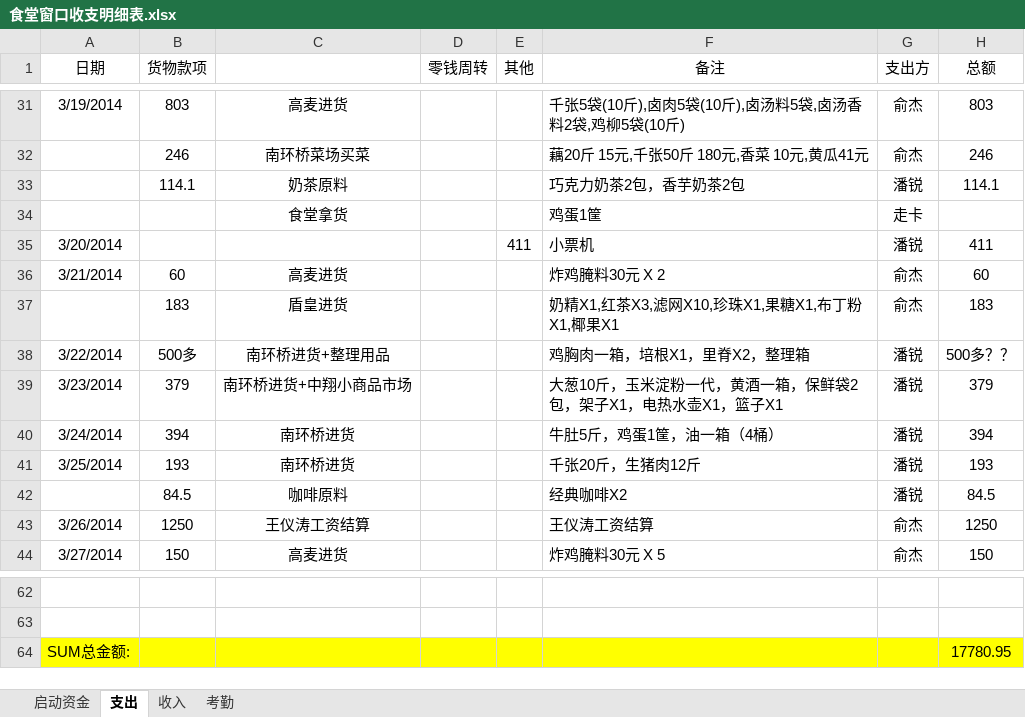
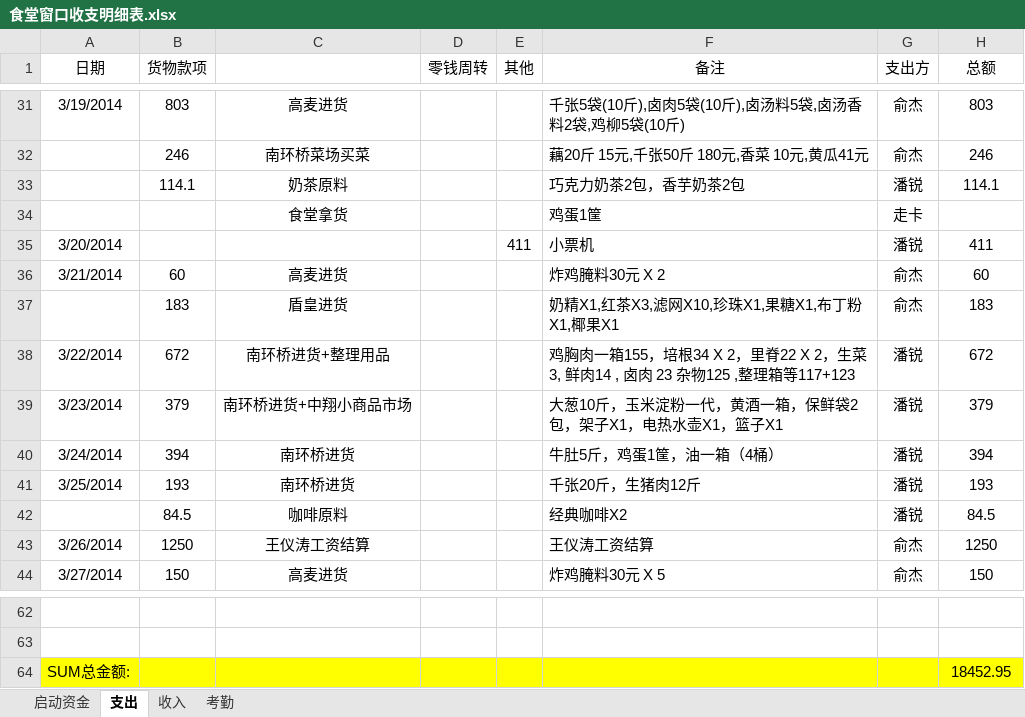
Before and after one commit to suda8/test, an Excel workbook: 食堂窗口收支明细表.xlsx, sheet 支出, drawn as a sheet; only a part is shown, gaps mark what is left out; values as stored, in another font and other column widths than the file's, no borders; the diff names each change by its address in the sheet, - before the commit and + after, or states it on an @@ line.

```diff
--- a/食堂窗口收支明细表.xlsx (sheet 支出)
+++ b/食堂窗口收支明细表.xlsx (sheet 支出)
-B38 (货物款项): 500多
+B38 (货物款项): 672
-F38 (备注): 鸡胸肉一箱，培根X1，里脊X2，整理箱
+F38 (备注): 鸡胸肉一箱155，培根34 X 2，里脊22 X 2，生菜3, 鲜肉14 , 卤肉 23 杂物125 ,整理箱等117+123
-H38 (总额): 500多？？
+H38 (总额): 672
-H64 (总额): 17780.95
+H64 (总额): 18452.95
```
